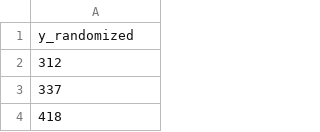
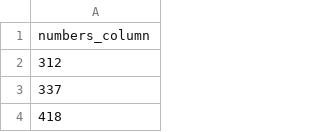
Before and after one commit to visivo-io/data, a CSV file: y_values.csv (was y_values_randomized.csv), drawn as a sheet; only a part is shown.

Commit message:
Update and rename y_values_randomized.csv to y_values.csv

```diff
--- a/y_values_randomized.csv
+++ b/y_values.csv
@@ -1,2 +1,2 @@
-y_randomized
+numbers_column
 312
```
